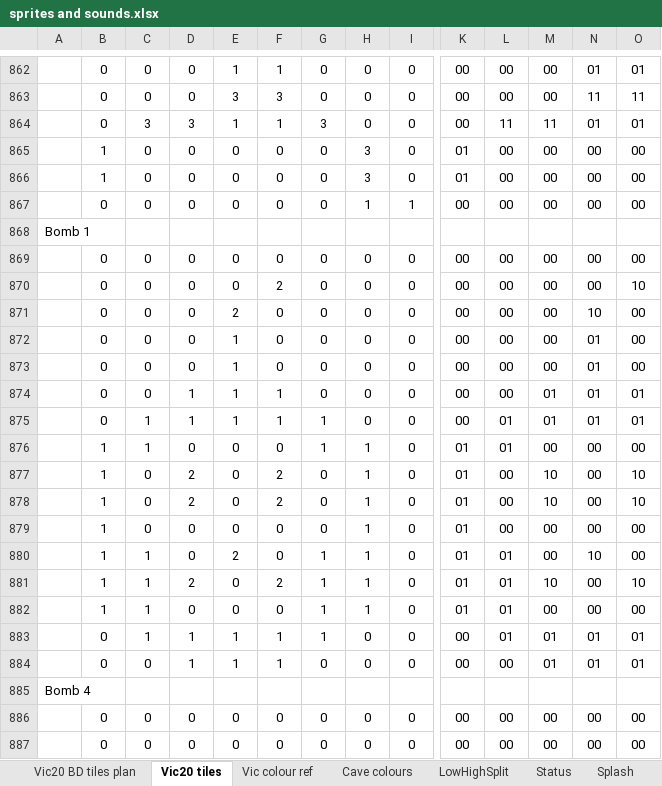
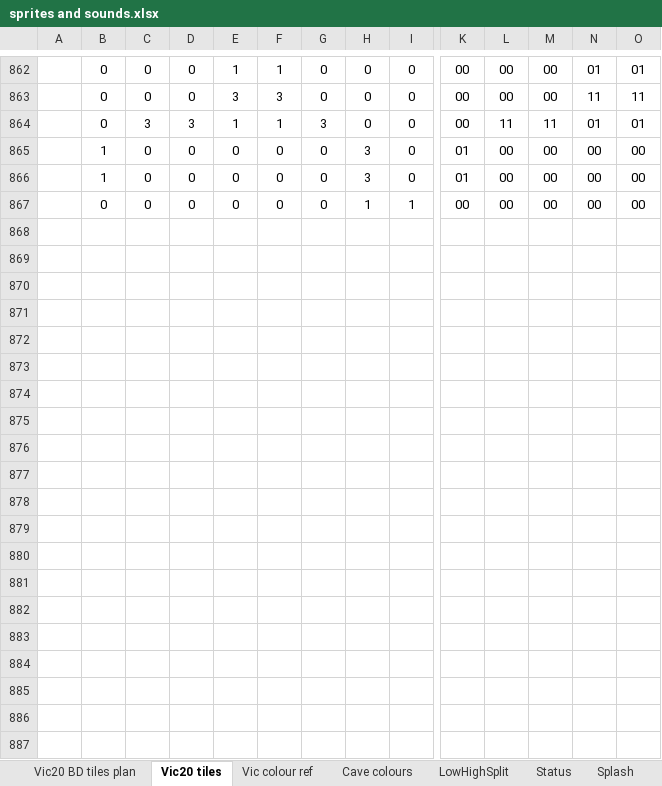
Before and after one commit to raspberrypioneer/VicBoulderDash, an Excel workbook: utilities/sprites and sounds.xlsx, sheet Vic20 tiles, drawn as a sheet; only a part is shown, gaps mark what is left out; values as stored, in another font and other column widths than the file's, no borders; conditional formats not drawn; rows hold the shown columns only; the diff covers the shown part only; the diff names each change by its address in the sheet, - before the commit and + after, or states it on an @@ line.

```diff
--- a/utilities/sprites and sounds.xlsx (sheet Vic20 tiles)
+++ b/utilities/sprites and sounds.xlsx (sheet Vic20 tiles)
-row 868: Bomb 1
-row 869:  | 0 | 0 | 0 | 0 | 0 | 0 | 0 | 0 | 00 | 00 | 00 | 00 | 00
-row 870:  | 0 | 0 | 0 | 0 | 2 | 0 | 0 | 0 | 00 | 00 | 00 | 00 | 10
-row 871:  | 0 | 0 | 0 | 2 | 0 | 0 | 0 | 0 | 00 | 00 | 00 | 10 | 00
-row 872:  | 0 | 0 | 0 | 1 | 0 | 0 | 0 | 0 | 00 | 00 | 00 | 01 | 00
-row 873:  | 0 | 0 | 0 | 1 | 0 | 0 | 0 | 0 | 00 | 00 | 00 | 01 | 00
-row 874:  | 0 | 0 | 1 | 1 | 1 | 0 | 0 | 0 | 00 | 00 | 01 | 01 | 01
-row 875:  | 0 | 1 | 1 | 1 | 1 | 1 | 0 | 0 | 00 | 01 | 01 | 01 | 01
-row 876:  | 1 | 1 | 0 | 0 | 0 | 1 | 1 | 0 | 01 | 01 | 00 | 00 | 00
-row 877:  | 1 | 0 | 2 | 0 | 2 | 0 | 1 | 0 | 01 | 00 | 10 | 00 | 10
-row 878:  | 1 | 0 | 2 | 0 | 2 | 0 | 1 | 0 | 01 | 00 | 10 | 00 | 10
-row 879:  | 1 | 0 | 0 | 0 | 0 | 0 | 1 | 0 | 01 | 00 | 00 | 00 | 00
-row 880:  | 1 | 1 | 0 | 2 | 0 | 1 | 1 | 0 | 01 | 01 | 00 | 10 | 00
-row 881:  | 1 | 1 | 2 | 0 | 2 | 1 | 1 | 0 | 01 | 01 | 10 | 00 | 10
-row 882:  | 1 | 1 | 0 | 0 | 0 | 1 | 1 | 0 | 01 | 01 | 00 | 00 | 00
-row 883:  | 0 | 1 | 1 | 1 | 1 | 1 | 0 | 0 | 00 | 01 | 01 | 01 | 01
-row 884:  | 0 | 0 | 1 | 1 | 1 | 0 | 0 | 0 | 00 | 00 | 01 | 01 | 01
-row 885: Bomb 4
-row 886:  | 0 | 0 | 0 | 0 | 0 | 0 | 0 | 0 | 00 | 00 | 00 | 00 | 00
-row 887:  | 0 | 0 | 0 | 0 | 0 | 0 | 0 | 0 | 00 | 00 | 00 | 00 | 00
```
Also changed, not shown: 48 removed rows elsewhere in this sheet, 15 other files.
